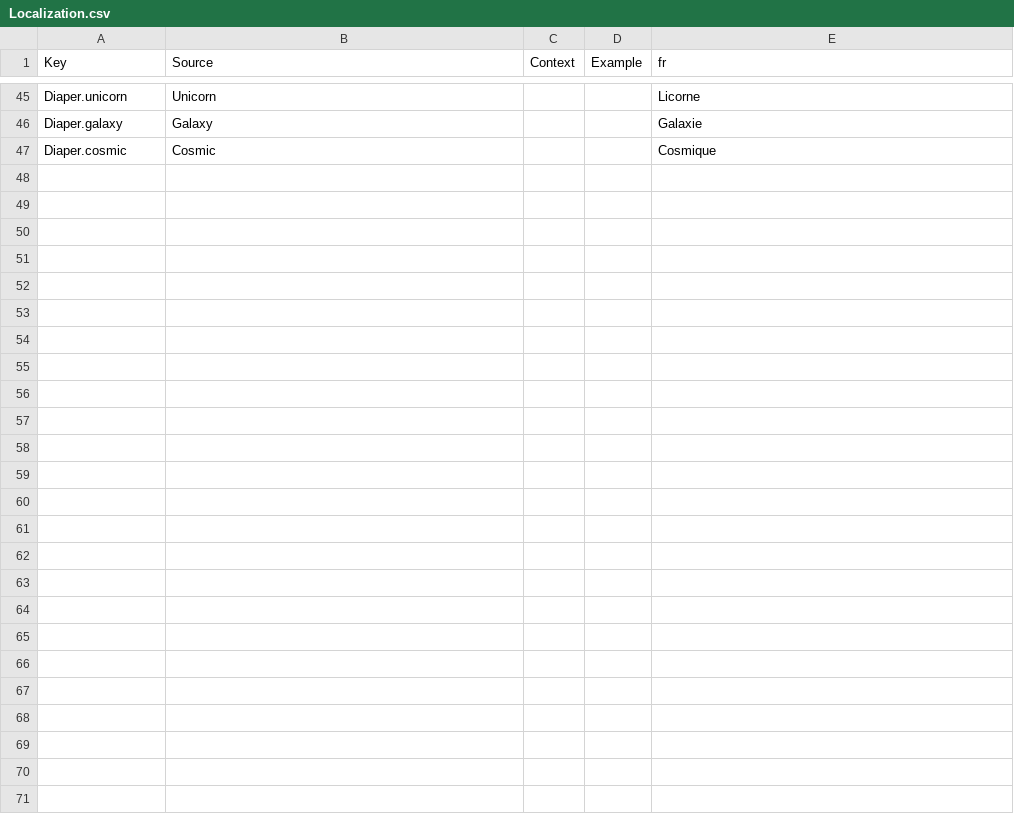
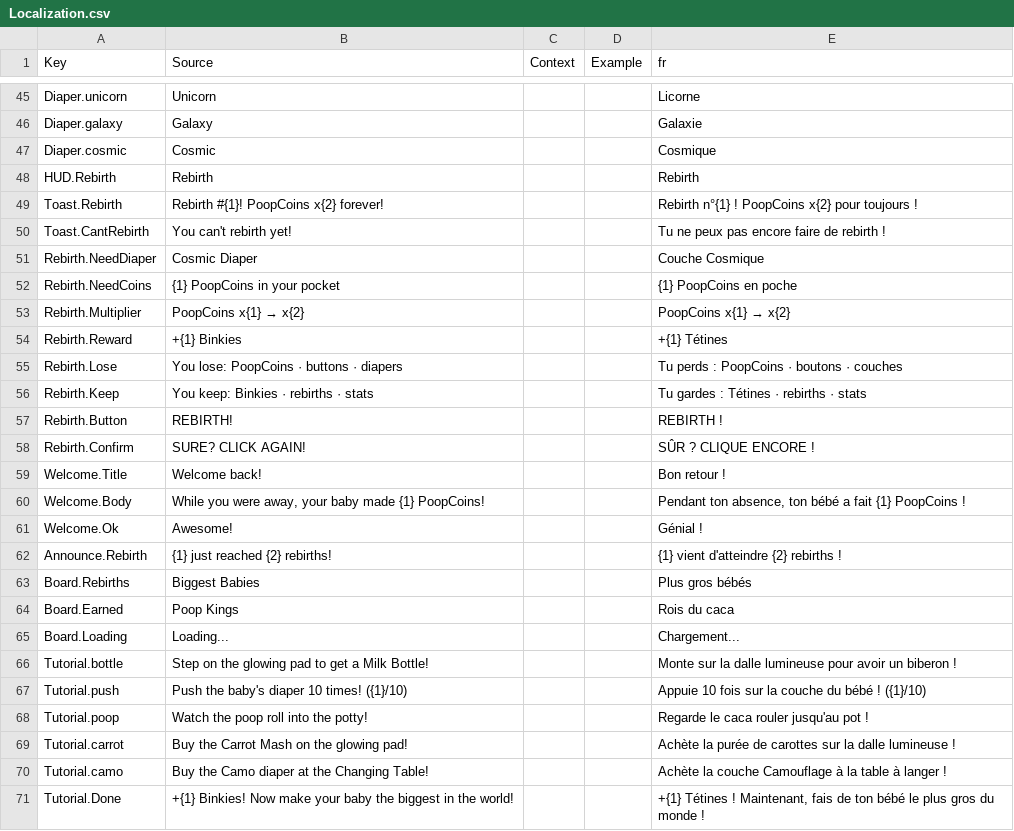
Before and after one commit to Brixxou/gros-bebe-tycoon, a CSV file: src/Localization.csv, drawn as a sheet; only a part is shown, gaps mark what is left out; the diff names each change by its address in the sheet, - before the commit and + after, or states it on an @@ line.

```diff
--- a/src/Localization.csv
+++ b/src/Localization.csv
+row 48: HUD.Rebirth | Rebirth |  |  | Rebirth
+row 49: Toast.Rebirth | Rebirth #{1}! PoopCoins x{2} forever! |  |  | Rebirth n°{1} ! PoopCoins x{2} pour toujours !
+row 50: Toast.CantRebirth | You can't rebirth yet! |  |  | Tu ne peux pas encore faire de rebirth !
+row 51: Rebirth.NeedDiaper | Cosmic Diaper |  |  | Couche Cosmique
+row 52: Rebirth.NeedCoins | {1} PoopCoins in your pocket |  |  | {1} PoopCoins en poche
+row 53: Rebirth.Multiplier | PoopCoins x{1} → x{2} |  |  | PoopCoins x{1} → x{2}
+row 54: Rebirth.Reward | +{1} Binkies |  |  | +{1} Tétines
+row 55: Rebirth.Lose | You lose: PoopCoins · buttons · diapers |  |  | Tu perds : PoopCoins · boutons · couches
+row 56: Rebirth.Keep | You keep: Binkies · rebirths · stats |  |  | Tu gardes : Tétines · rebirths · stats
+row 57: Rebirth.Button | REBIRTH! |  |  | REBIRTH !
+row 58: Rebirth.Confirm | SURE? CLICK AGAIN! |  |  | SÛR ? CLIQUE ENCORE !
+row 59: Welcome.Title | Welcome back! |  |  | Bon retour !
+row 60: Welcome.Body | While you were away, your baby made {1} PoopCoins! |  |  | Pendant ton absence, ton bébé a fait {1} PoopCoins !
+row 61: Welcome.Ok | Awesome! |  |  | Génial !
+row 62: Announce.Rebirth | {1} just reached {2} rebirths! |  |  | {1} vient d'atteindre {2} rebirths !
+row 63: Board.Rebirths | Biggest Babies |  |  | Plus gros bébés
+row 64: Board.Earned | Poop Kings |  |  | Rois du caca
+row 65: Board.Loading | Loading... |  |  | Chargement...
+row 66: Tutorial.bottle | Step on the glowing pad to get a Milk Bottle! |  |  | Monte sur la dalle lumineuse pour avoir un biberon !
+row 67: Tutorial.push | Push the baby's diaper 10 times! ({1}/10) |  |  | Appuie 10 fois sur la couche du bébé ! ({1}/10)
+row 68: Tutorial.poop | Watch the poop roll into the potty! |  |  | Regarde le caca rouler jusqu'au pot !
+row 69: Tutorial.carrot | Buy the Carrot Mash on the glowing pad! |  |  | Achète la purée de carottes sur la dalle lumineuse !
+row 70: Tutorial.camo | Buy the Camo diaper at the Changing Table! |  |  | Achète la couche Camouflage à la table à langer !
+row 71: Tutorial.Done | +{1} Binkies! Now make your baby the biggest in the world! |  |  | +{1} Tétines ! Maintenant, fais de ton bébé le plus gros du monde !
```
Also changed, not shown: 1 other file.
